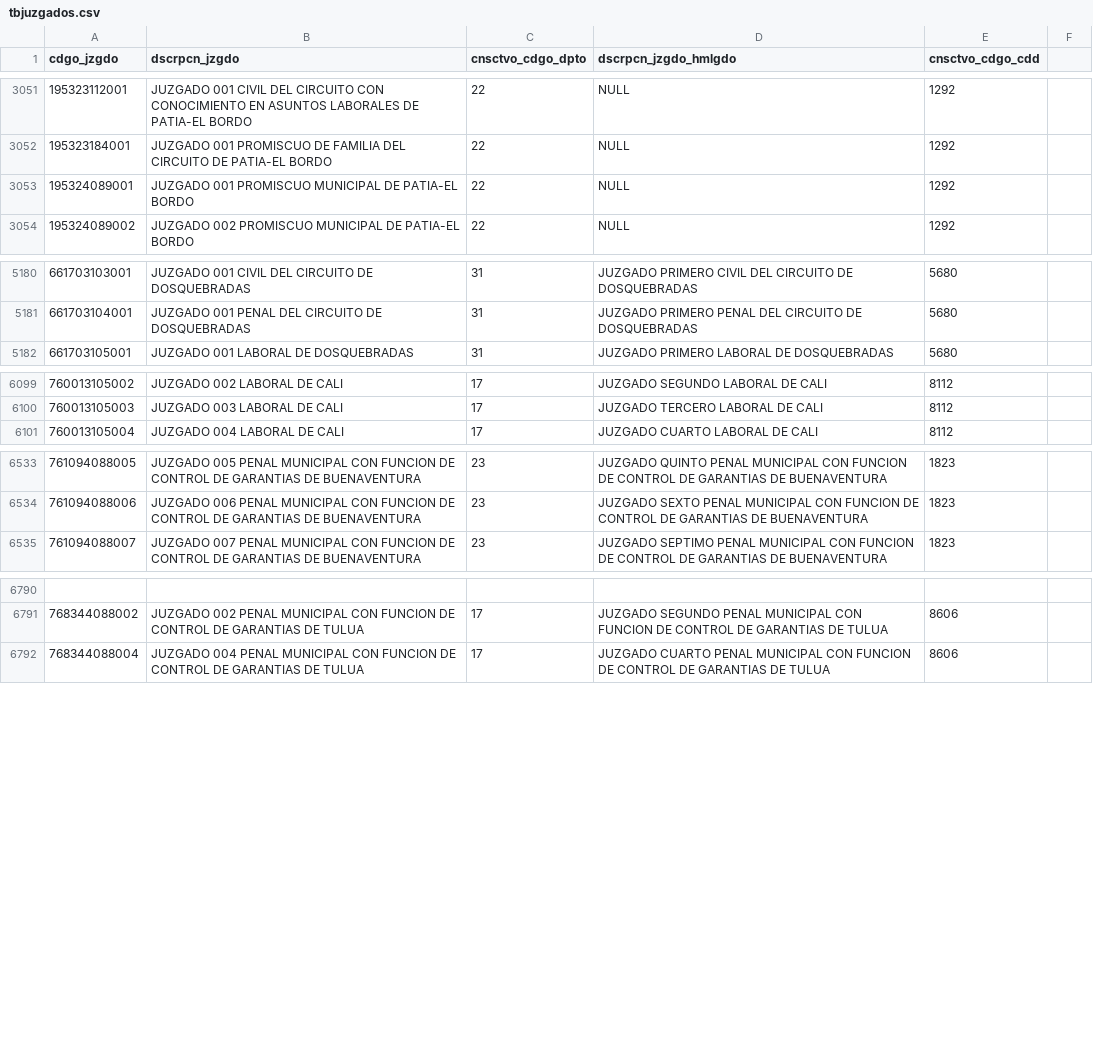
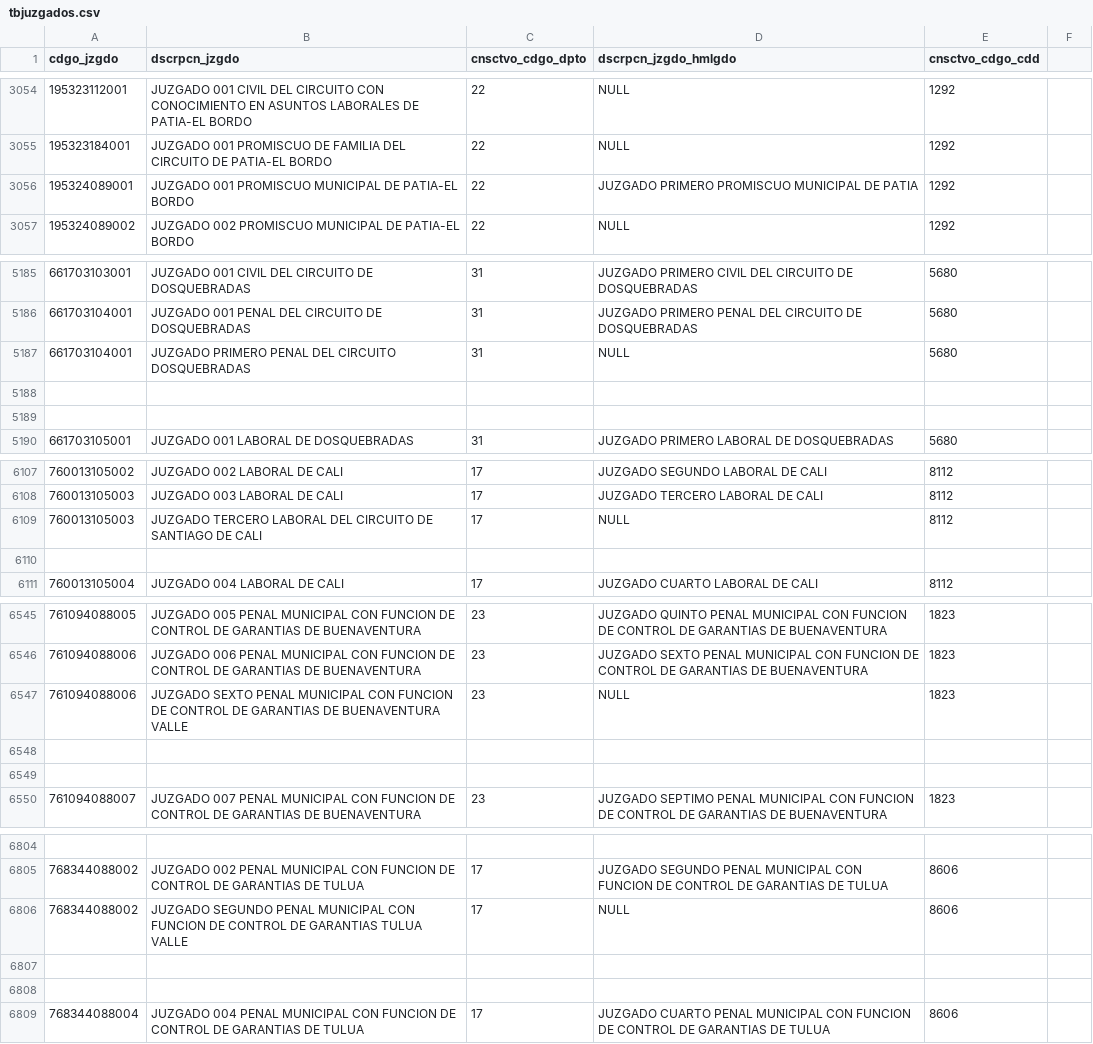
Before and after one commit to zemogesfera/Modulo_ProcesadorLocalPy, a CSV file: tbjuzgados.csv, drawn as a sheet; only a part is shown, gaps mark what is left out; the diff covers the shown part only.

Commit message:
Juzgados

```diff
--- a/tbjuzgados.csv
+++ b/tbjuzgados.csv
@@ -3052,3 +3055,3 @@ cdgo_jzgdo,dscrpcn_jzgdo,cnsctvo_cdgo_dpto,dscrpcn_jzgdo_hmlgdo,cnsctvo_cdgo_cdd
 195323184001,JUZGADO 001 PROMISCUO DE FAMILIA DEL CIRCUITO DE PATIA-EL BORDO ,22,NULL,1292,
-195324089001,JUZGADO 001 PROMISCUO MUNICIPAL DE PATIA-EL BORDO ,22,NULL,1292,
+195324089001,JUZGADO 001 PROMISCUO MUNICIPAL DE PATIA-EL BORDO ,22,JUZGADO PRIMERO PROMISCUO MUNICIPAL DE PATIA,1292,
 195324089002,JUZGADO 002 PROMISCUO MUNICIPAL DE PATIA-EL BORDO ,22,NULL,1292,
@@ -5181,2 +5186,5 @@ cdgo_jzgdo,dscrpcn_jzgdo,cnsctvo_cdgo_dpto,dscrpcn_jzgdo_hmlgdo,cnsctvo_cdgo_cdd
 661703104001,JUZGADO 001 PENAL DEL CIRCUITO DE DOSQUEBRADAS ,31,JUZGADO PRIMERO PENAL DEL CIRCUITO DE DOSQUEBRADAS ,5680,
+661703104001,JUZGADO PRIMERO PENAL DEL CIRCUITO DOSQUEBRADAS ,31,NULL ,5680,
+
+
 661703105001,JUZGADO 001 LABORAL DE DOSQUEBRADAS ,31,JUZGADO PRIMERO LABORAL DE DOSQUEBRADAS ,5680,
@@ -6100,2 +6108,4 @@ cdgo_jzgdo,dscrpcn_jzgdo,cnsctvo_cdgo_dpto,dscrpcn_jzgdo_hmlgdo,cnsctvo_cdgo_cdd
 760013105003,JUZGADO 003 LABORAL DE CALI ,17,JUZGADO TERCERO LABORAL DE CALI ,8112,
+760013105003,JUZGADO TERCERO LABORAL DEL CIRCUITO DE SANTIAGO DE CALI,17,NULL ,8112,
+
 760013105004,JUZGADO 004 LABORAL DE CALI ,17,JUZGADO CUARTO LABORAL DE CALI ,8112,
@@ -6534,2 +6546,5 @@ cdgo_jzgdo,dscrpcn_jzgdo,cnsctvo_cdgo_dpto,dscrpcn_jzgdo_hmlgdo,cnsctvo_cdgo_cdd
 761094088006,JUZGADO 006 PENAL MUNICIPAL CON FUNCION DE CONTROL DE GARANTIAS DE BUENAVENTURA ,23,JUZGADO SEXTO PENAL MUNICIPAL CON FUNCION DE CONTROL DE GARANTIAS DE BUENAVENTURA ,1823,
+761094088006,JUZGADO SEXTO PENAL MUNICIPAL CON FUNCION DE CONTROL DE GARANTIAS DE BUENAVENTURA VALLE ,23,NULL ,1823,
+
+
 761094088007,JUZGADO 007 PENAL MUNICIPAL CON FUNCION DE CONTROL DE GARANTIAS DE BUENAVENTURA ,23,JUZGADO SEPTIMO PENAL MUNICIPAL CON FUNCION DE CONTROL DE GARANTIAS DE BUENAVENTURA ,1823,
@@ -6791,2 +6805,5 @@ cdgo_jzgdo,dscrpcn_jzgdo,cnsctvo_cdgo_dpto,dscrpcn_jzgdo_hmlgdo,cnsctvo_cdgo_cdd
 768344088002,JUZGADO 002 PENAL MUNICIPAL CON FUNCION DE CONTROL DE GARANTIAS DE TULUA ,17,JUZGADO SEGUNDO PENAL MUNICIPAL CON FUNCION DE CONTROL DE GARANTIAS DE TULUA ,8606,
+768344088002,JUZGADO SEGUNDO PENAL MUNICIPAL CON FUNCION DE CONTROL DE GARANTIAS TULUA VALLE ,17,NULL ,8606,
+
+
 768344088004,JUZGADO 004 PENAL MUNICIPAL CON FUNCION DE CONTROL DE GARANTIAS DE TULUA ,17,JUZGADO CUARTO PENAL MUNICIPAL CON FUNCION DE CONTROL DE GARANTIAS DE TULUA ,8606,
```
Also changed, not shown: 13 added rows, 7 removed rows, 1 moved row and 17 edited cells elsewhere in this file, 1 other file.
